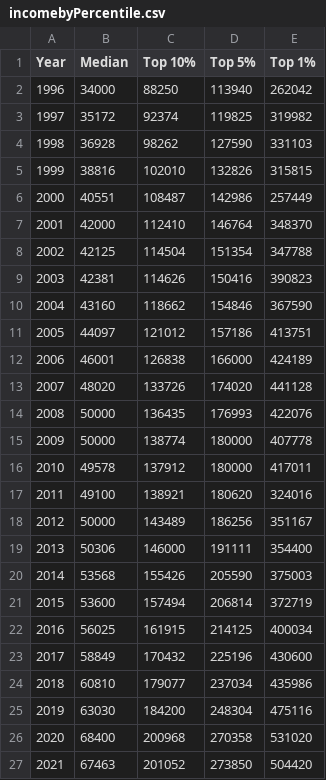
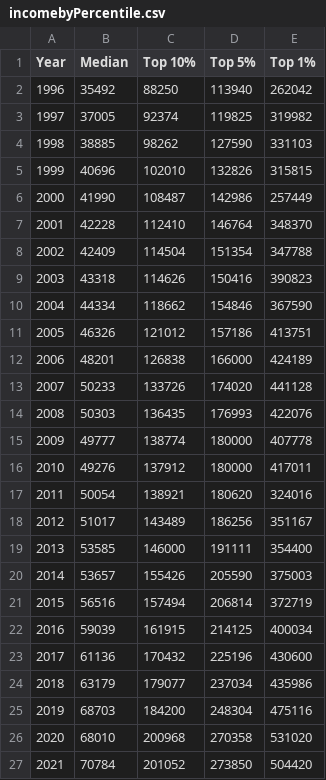
Before and after one commit to thebrownkid/therealrakib.github.io, a CSV file: Interactive-Data-Vis-Spring2023/personal_test/incomebyPercentile.csv, drawn as a sheet.

Commit message:
one data column was wrong and updated. some minor edits.

```diff
--- a/Interactive-Data-Vis-Spring2023/personal_test/incomebyPercentile.csv
+++ b/Interactive-Data-Vis-Spring2023/personal_test/incomebyPercentile.csv
@@ -1,27 +1,27 @@
 Year,Median,Top 10%,Top 5%,Top 1%
-1996,34000,88250,113940,262042
-1997,35172,92374,119825,319982
-1998,36928,98262,127590,331103
-1999,38816,102010,132826,315815
-2000,40551,108487,142986,257449
-2001,42000,112410,146764,348370
-2002,42125,114504,151354,347788
-2003,42381,114626,150416,390823
-2004,43160,118662,154846,367590
-2005,44097,121012,157186,413751
-2006,46001,126838,166000,424189
-2007,48020,133726,174020,441128
-2008,50000,136435,176993,422076
-2009,50000,138774,180000,407778
-2010,49578,137912,180000,417011
-2011,49100,138921,180620,324016
-2012,50000,143489,186256,351167
-2013,50306,146000,191111,354400
-2014,53568,155426,205590,375003
-2015,53600,157494,206814,372719
-2016,56025,161915,214125,400034
-2017,58849,170432,225196,430600
-2018,60810,179077,237034,435986
-2019,63030,184200,248304,475116
-2020,68400,200968,270358,531020
-2021,67463,201052,273850,504420
+1996,35492,88250,113940,262042
+1997,37005,92374,119825,319982
+1998,38885,98262,127590,331103
+1999,40696,102010,132826,315815
+2000,41990,108487,142986,257449
+2001,42228,112410,146764,348370
+2002,42409,114504,151354,347788
+2003,43318,114626,150416,390823
+2004,44334,118662,154846,367590
+2005,46326,121012,157186,413751
+2006,48201,126838,166000,424189
+2007,50233,133726,174020,441128
+2008,50303,136435,176993,422076
+2009,49777,138774,180000,407778
+2010,49276,137912,180000,417011
+2011,50054,138921,180620,324016
+2012,51017,143489,186256,351167
+2013,53585,146000,191111,354400
+2014,53657,155426,205590,375003
+2015,56516,157494,206814,372719
+2016,59039,161915,214125,400034
+2017,61136,170432,225196,430600
+2018,63179,179077,237034,435986
+2019,68703,184200,248304,475116
+2020,68010,200968,270358,531020
+2021,70784,201052,273850,504420
```
Also changed, not shown: 3 other files.
